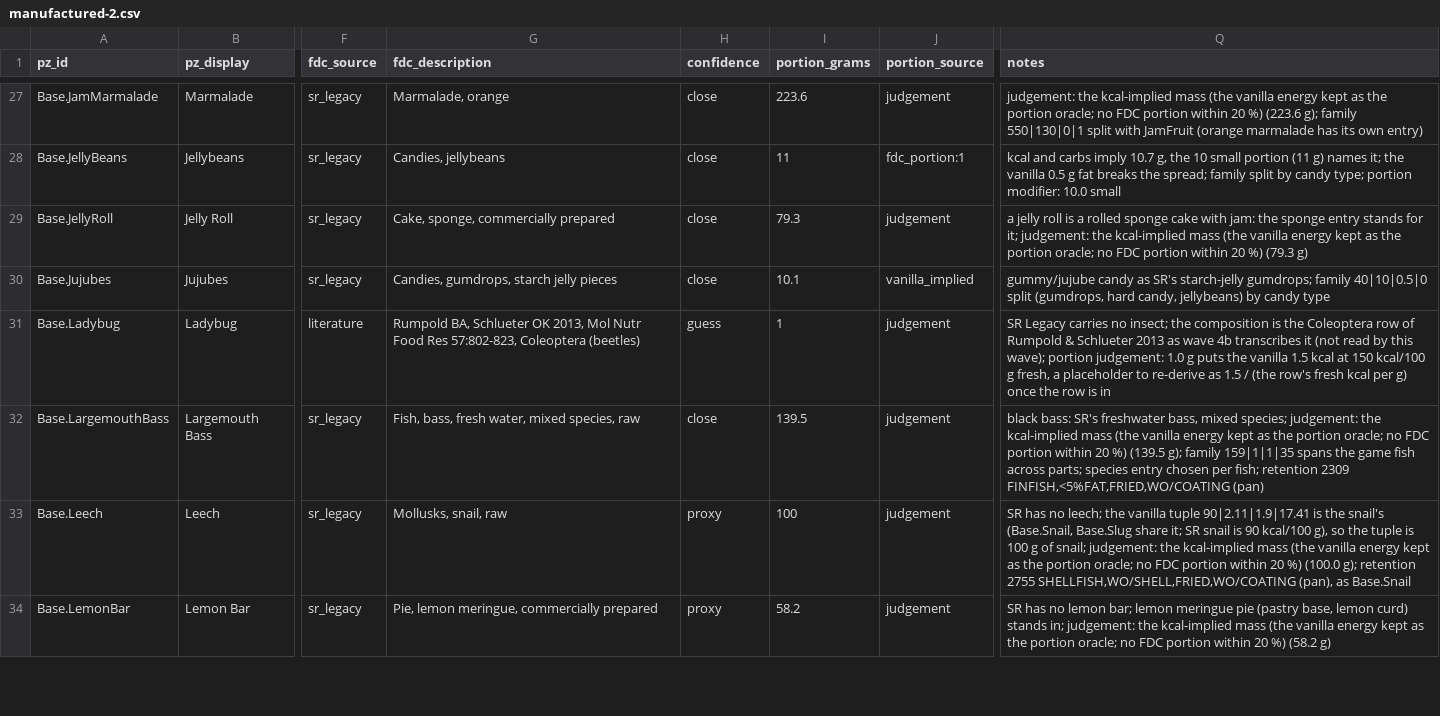
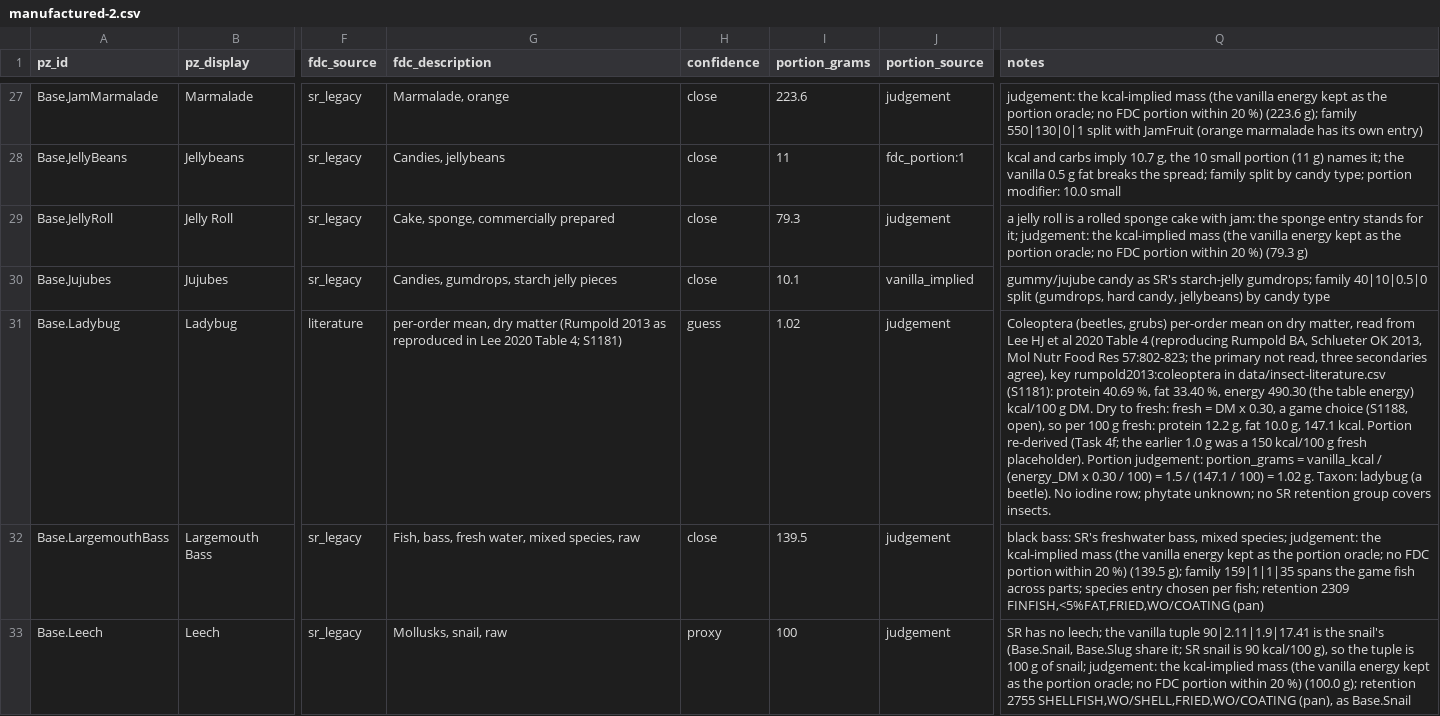
Before and after one commit to wengera/zomboid-mod-nutrition, a CSV file: data/food-nutrient-map/manufactured-2.csv, drawn as a sheet; only a part is shown, gaps mark what is left out; the shorter side is filled out with more unchanged rows; the diff names each change by its address in the sheet, - before the commit and + after, or states it on an @@ line.

```diff
--- a/data/food-nutrient-map/manufactured-2.csv
+++ b/data/food-nutrient-map/manufactured-2.csv
-G31 (fdc_description): Rumpold BA, Schlueter OK 2013, Mol Nutr Food Res 57:802-823, Coleoptera (beetles)
+G31 (fdc_description): per-order mean, dry matter (Rumpold 2013 as reproduced in Lee 2020 Table 4; S1181)
-I31 (portion_grams): 1
+I31 (portion_grams): 1.02
-Q31 (notes): SR Legacy carries no insect; the composition is the Coleoptera row of Rumpold & Schlueter 2013 as wave 4b transcribes it (not read by this wave); portion judgement: 1.0 g puts the vanilla 1.5 kcal at 150 kcal/100 g fresh, a placeholder to re-derive as 1.5 / (the row's fresh kcal per g) once the row is in
+Q31 (notes): Coleoptera (beetles, grubs) per-order mean on dry matter, read from Lee HJ et al 2020 Table 4 (reproducing Rumpold BA, Schlueter OK 2013, Mol Nutr Food Res 57:802-823; the primary not read, three secondaries agree), key rumpold2013:coleoptera in data/insect-literature.csv (S1181): protein 40.69 %, fat 33.40 %, energy 490.30 (the table energy) kcal/100 g DM. Dry to fresh: fresh = DM x 0.30, a game choice (S1188, open), so per 100 g fresh: protein 12.2 g, fat 10.0 g, 147.1 kcal. Portion re-derived (Task 4f; the earlier 1.0 g was a 150 kcal/100 g fresh placeholder). Portion judgement: portion_grams = vanilla_kcal / (energy_DM x 0.30 / 100) = 1.5 / (147.1 / 100) = 1.02 g. Taxon: ladybug (a beetle). No iodine row; phytate unknown; no SR retention group covers insects.
```
Also changed, not shown: data/food-nutrient-map/meat-fish-egg-dairy.csv.
